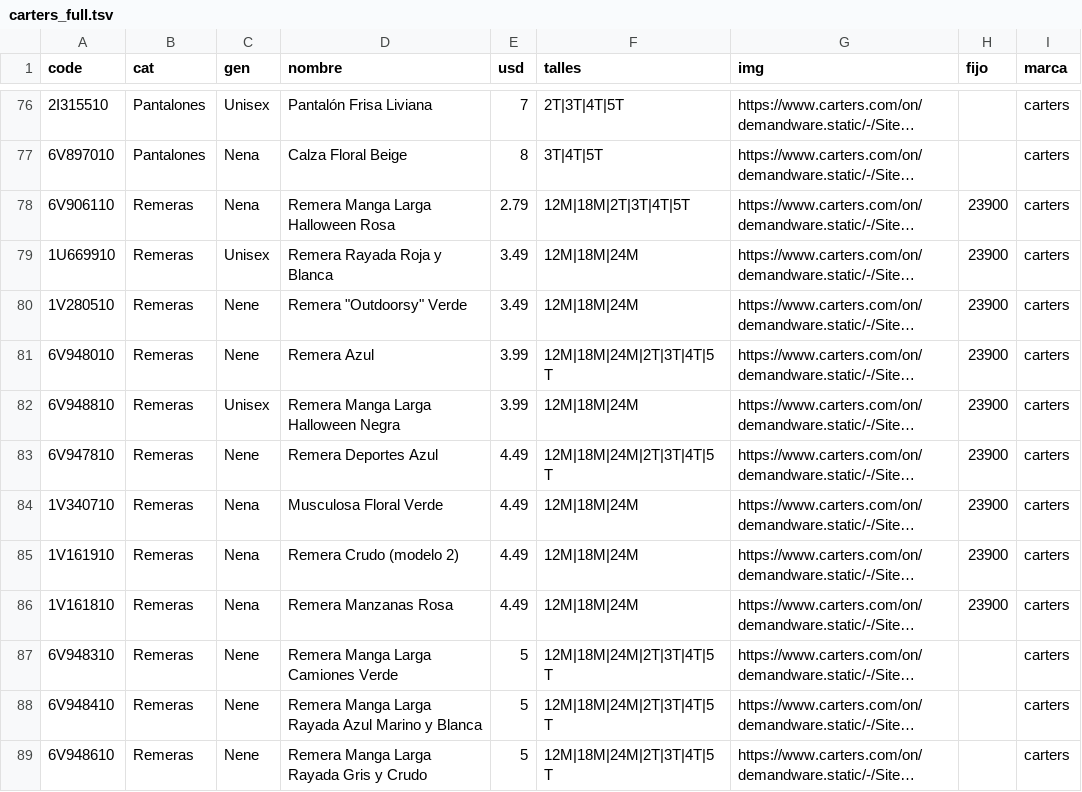
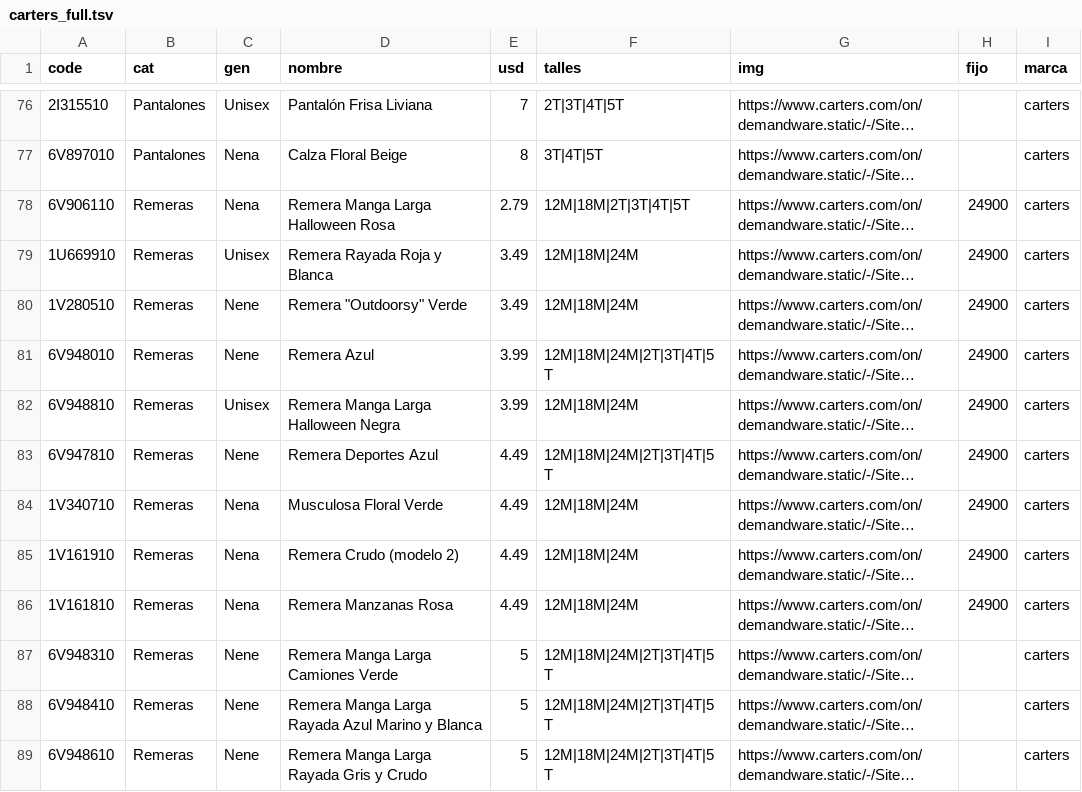
Before and after one commit to pcampodoni-ux/topp-preventa, a TSV file: tools/carters_full.tsv, drawn as a sheet; only a part is shown, gaps mark what is left out; long unchanged cells end in …; the diff covers the shown part only; the diff names each change by its address in the sheet, - before the commit and + after, or states it on an @@ line.

```diff
--- a/tools/carters_full.tsv
+++ b/tools/carters_full.tsv
-H78:H86 (fijo): 23900
+H78:H86 (fijo): 24900
```
Also changed, not shown: 16 edited cells elsewhere in this file, tools/carters_full_all.tsv, 2 other files.
